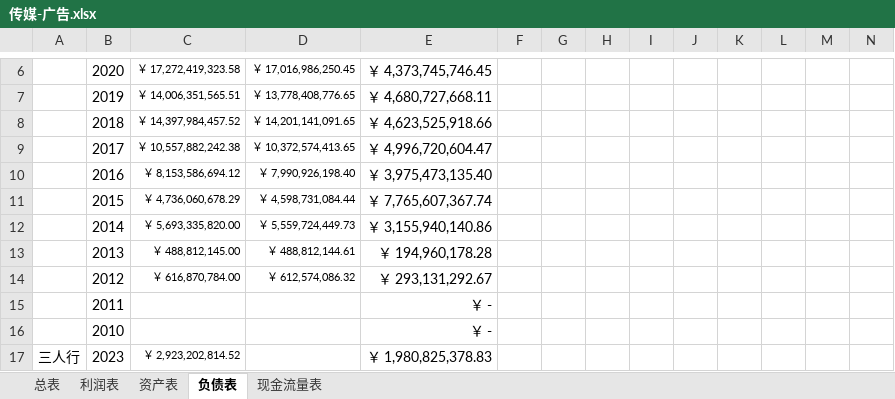
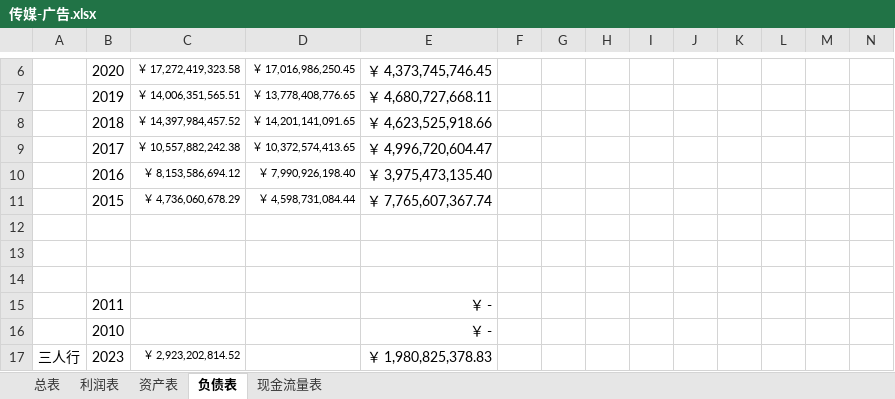
Before and after one commit to leaves-27/finance, an Excel workbook: 行业/广告传媒/传媒-广告.xlsx, sheet 负债表, drawn as a sheet; only a part is shown, gaps mark what is left out; values as stored, in another font and other column widths than the file's, no borders; rows hold the shown columns only; the diff names each change by its address in the sheet, - before the commit and + after, or states it on an @@ line.

```diff
--- a/行业/广告传媒/传媒-广告.xlsx (sheet 负债表)
+++ b/行业/广告传媒/传媒-广告.xlsx (sheet 负债表)
-row 12:  | 2014 | ￥ 5,693,335,820.00 | ￥ 5,559,724,449.73 | ￥ 3,155,940,140.86
+row 12: (empty)
-row 13:  | 2013 | ￥ 488,812,145.00 | ￥ 488,812,144.61 | ￥ 194,960,178.28
+row 13: (empty)
-row 14:  | 2012 | ￥ 616,870,784.00 | ￥ 612,574,086.32 | ￥ 293,131,292.67
+row 14: (empty)
```
Also changed, not shown: sheet 利润表, sheet 资产表, sheet 总表, formulas that keep their value, 行业/食品饮料/调味品/调味品.xlsx, 24 other files.
